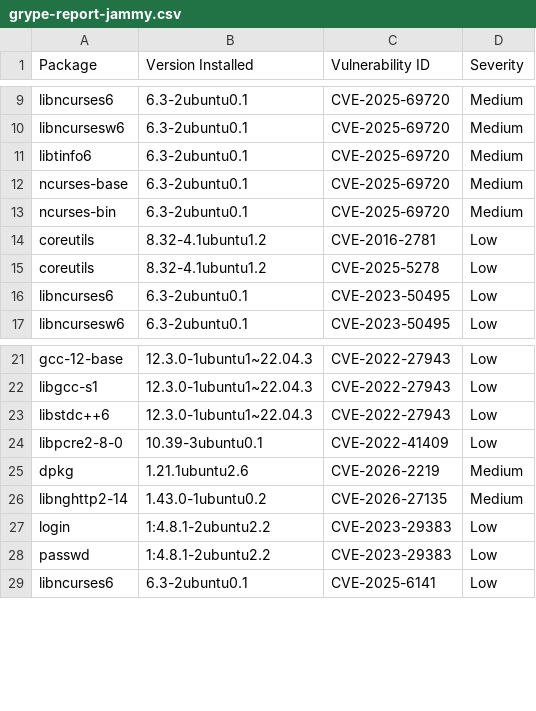
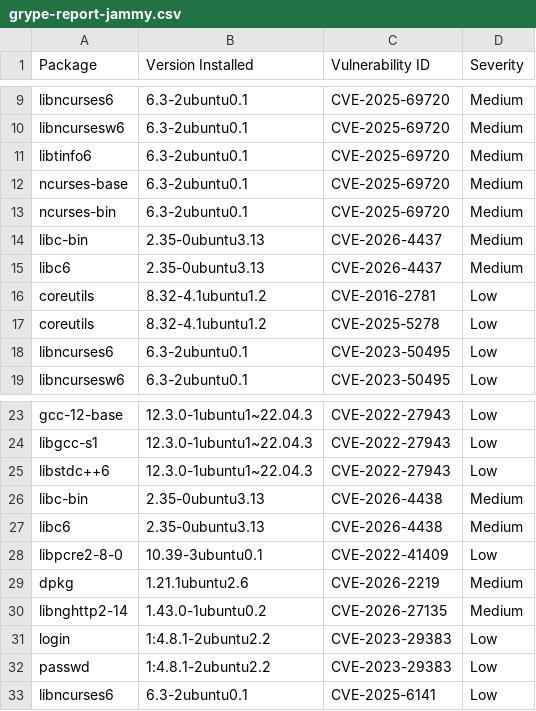
Before and after one commit to AnchorLayer/docker-baseimage-ubuntu, a CSV file: vuln-reports-jammy/grype-report-jammy.csv, drawn as a sheet; only a part is shown, gaps mark what is left out; the diff names each change by its address in the sheet, - before the commit and + after, or states it on an @@ line.

```diff
--- a/vuln-reports-jammy/grype-report-jammy.csv
+++ b/vuln-reports-jammy/grype-report-jammy.csv
+row 14: libc-bin | 2.35-0ubuntu3.13 | CVE-2026-4437 | Medium
+row 15: libc6 | 2.35-0ubuntu3.13 | CVE-2026-4437 | Medium
+row 26: libc-bin | 2.35-0ubuntu3.13 | CVE-2026-4438 | Medium
+row 27: libc6 | 2.35-0ubuntu3.13 | CVE-2026-4438 | Medium
```
Also changed, not shown: vuln-reports-noble/grype-report-noble.csv, 11 other files.
